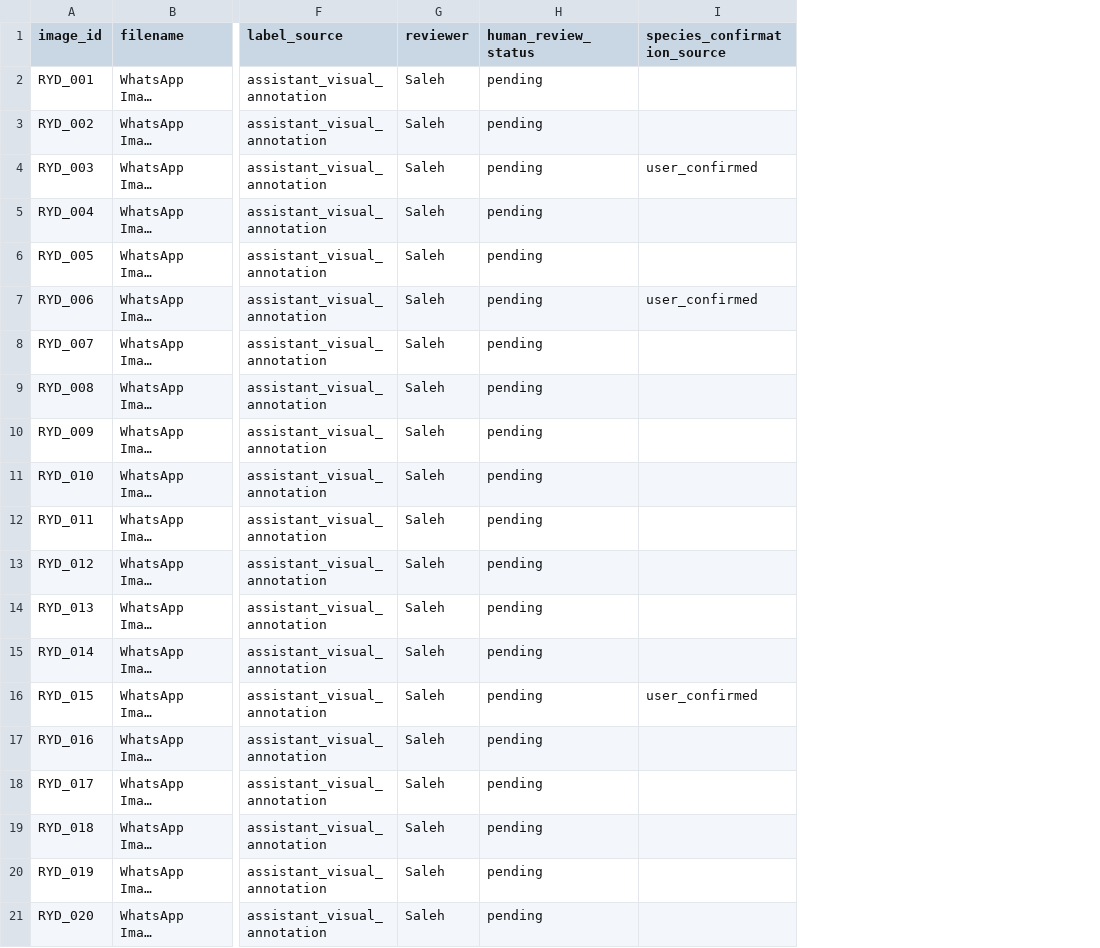
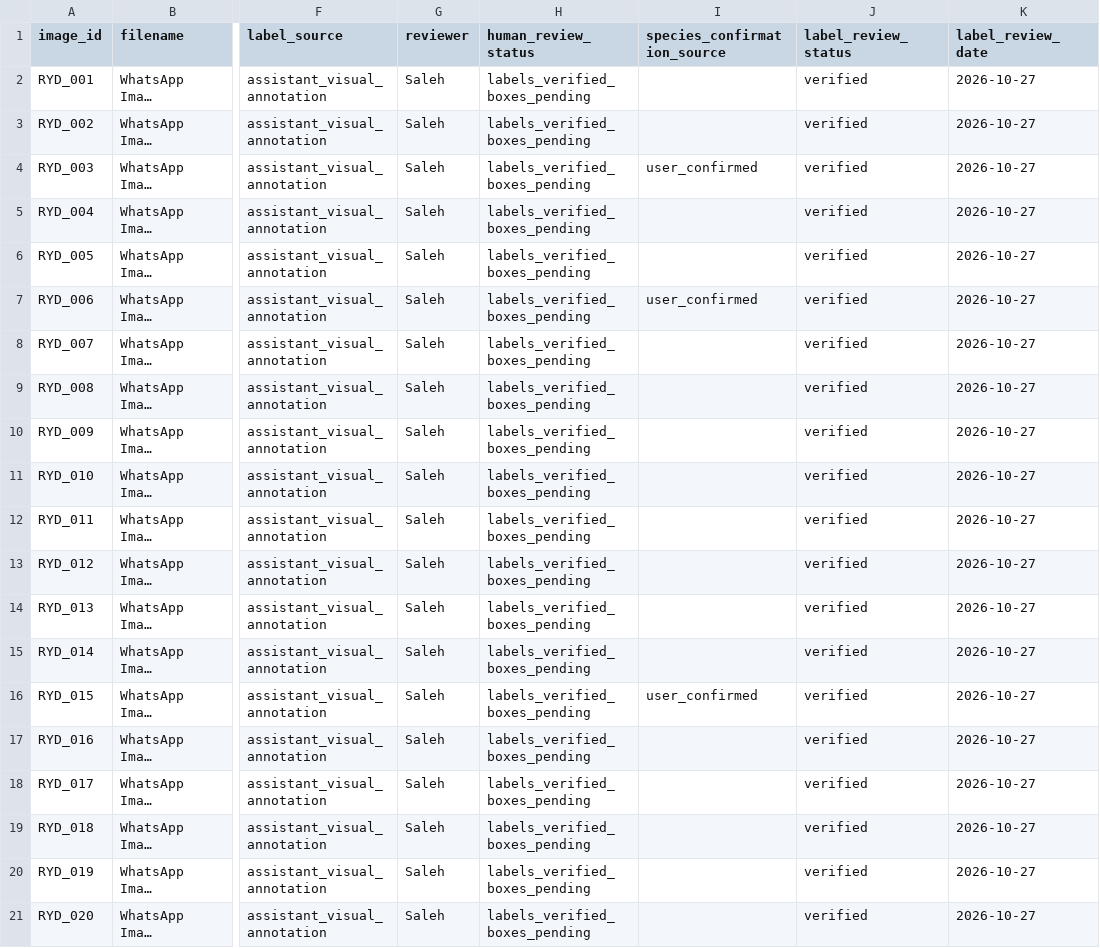
Before and after one commit to salehdev3/Capstone_5, a CSV file: data/team_collected_riyadh/labels.csv, drawn as a sheet; only a part is shown, gaps mark what is left out; long unchanged cells end in …; the diff names each change by its address in the sheet, - before the commit and + after, or states it on an @@ line.

Commit message:
Record Saleh verification of all local image labels

```diff
--- a/data/team_collected_riyadh/labels.csv
+++ b/data/team_collected_riyadh/labels.csv
+column J (label_review_status), rows 2-21: all verified
+column K (label_review_date), rows 2-21: all 2026-10-27
-H2:H21 (human_review_status): pending
+H2:H21 (human_review_status): labels_verified_boxes_pending
```
Also changed, not shown: data/team_collected_riyadh/metadata_review.csv, 1 other file.
